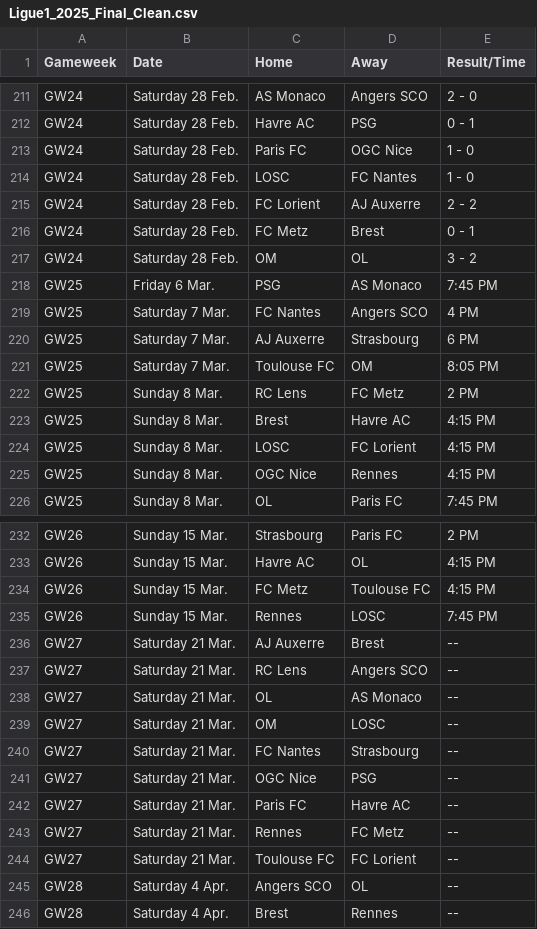
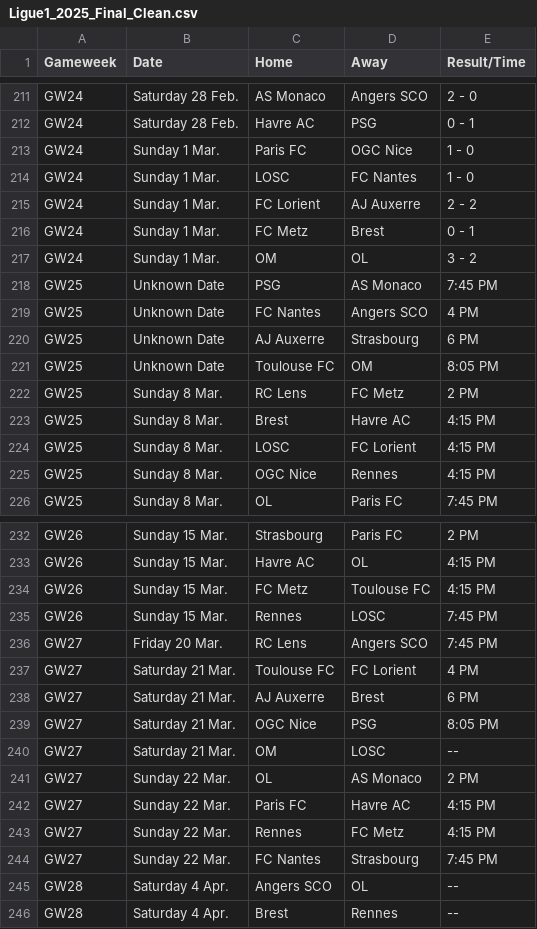
Before and after one commit to kminh1209/Soccer_ticket_Crawl, a CSV file: result_csv/Ligue1_2025_Final_Clean.csv, drawn as a sheet; only a part is shown, gaps mark what is left out.

```diff
--- a/result_csv/Ligue1_2025_Final_Clean.csv
+++ b/result_csv/Ligue1_2025_Final_Clean.csv
@@ -212,11 +212,11 @@ GW24,Saturday 28 Feb.,AS Monaco,Angers SCO,2 - 0
 GW24,Saturday 28 Feb.,Havre AC,PSG,0 - 1
-GW24,Saturday 28 Feb.,Paris FC,OGC Nice,1 - 0
-GW24,Saturday 28 Feb.,LOSC,FC Nantes,1 - 0
-GW24,Saturday 28 Feb.,FC Lorient,AJ Auxerre,2 - 2
-GW24,Saturday 28 Feb.,FC Metz,Brest,0 - 1
-GW24,Saturday 28 Feb.,OM,OL,3 - 2
-GW25,Friday 6 Mar.,PSG,AS Monaco,7:45 PM
-GW25,Saturday 7 Mar.,FC Nantes,Angers SCO,4 PM
-GW25,Saturday 7 Mar.,AJ Auxerre,Strasbourg,6 PM
-GW25,Saturday 7 Mar.,Toulouse FC,OM,8:05 PM
+GW24,Sunday 1 Mar.,Paris FC,OGC Nice,1 - 0
+GW24,Sunday 1 Mar.,LOSC,FC Nantes,1 - 0
+GW24,Sunday 1 Mar.,FC Lorient,AJ Auxerre,2 - 2
+GW24,Sunday 1 Mar.,FC Metz,Brest,0 - 1
+GW24,Sunday 1 Mar.,OM,OL,3 - 2
+GW25,Unknown Date,PSG,AS Monaco,7:45 PM
+GW25,Unknown Date,FC Nantes,Angers SCO,4 PM
+GW25,Unknown Date,AJ Auxerre,Strasbourg,6 PM
+GW25,Unknown Date,Toulouse FC,OM,8:05 PM
 GW25,Sunday 8 Mar.,RC Lens,FC Metz,2 PM
@@ -235,11 +235,11 @@ GW26,Sunday 15 Mar.,FC Metz,Toulouse FC,4:15 PM
 GW26,Sunday 15 Mar.,Rennes,LOSC,7:45 PM
-GW27,Saturday 21 Mar.,AJ Auxerre,Brest,--
-GW27,Saturday 21 Mar.,RC Lens,Angers SCO,--
-GW27,Saturday 21 Mar.,OL,AS Monaco,--
+GW27,Friday 20 Mar.,RC Lens,Angers SCO,7:45 PM
+GW27,Saturday 21 Mar.,Toulouse FC,FC Lorient,4 PM
+GW27,Saturday 21 Mar.,AJ Auxerre,Brest,6 PM
+GW27,Saturday 21 Mar.,OGC Nice,PSG,8:05 PM
 GW27,Saturday 21 Mar.,OM,LOSC,--
-GW27,Saturday 21 Mar.,FC Nantes,Strasbourg,--
-GW27,Saturday 21 Mar.,OGC Nice,PSG,--
-GW27,Saturday 21 Mar.,Paris FC,Havre AC,--
-GW27,Saturday 21 Mar.,Rennes,FC Metz,--
-GW27,Saturday 21 Mar.,Toulouse FC,FC Lorient,--
+GW27,Sunday 22 Mar.,OL,AS Monaco,2 PM
+GW27,Sunday 22 Mar.,Paris FC,Havre AC,4:15 PM
+GW27,Sunday 22 Mar.,Rennes,FC Metz,4:15 PM
+GW27,Sunday 22 Mar.,FC Nantes,Strasbourg,7:45 PM
 GW28,Saturday 4 Apr.,Angers SCO,OL,--
```
Also changed, not shown: result_csv/PL_2025_All_Matches_Auto.csv, result_csv/SerieA_2026_All_Matches.csv, 1 other file.
